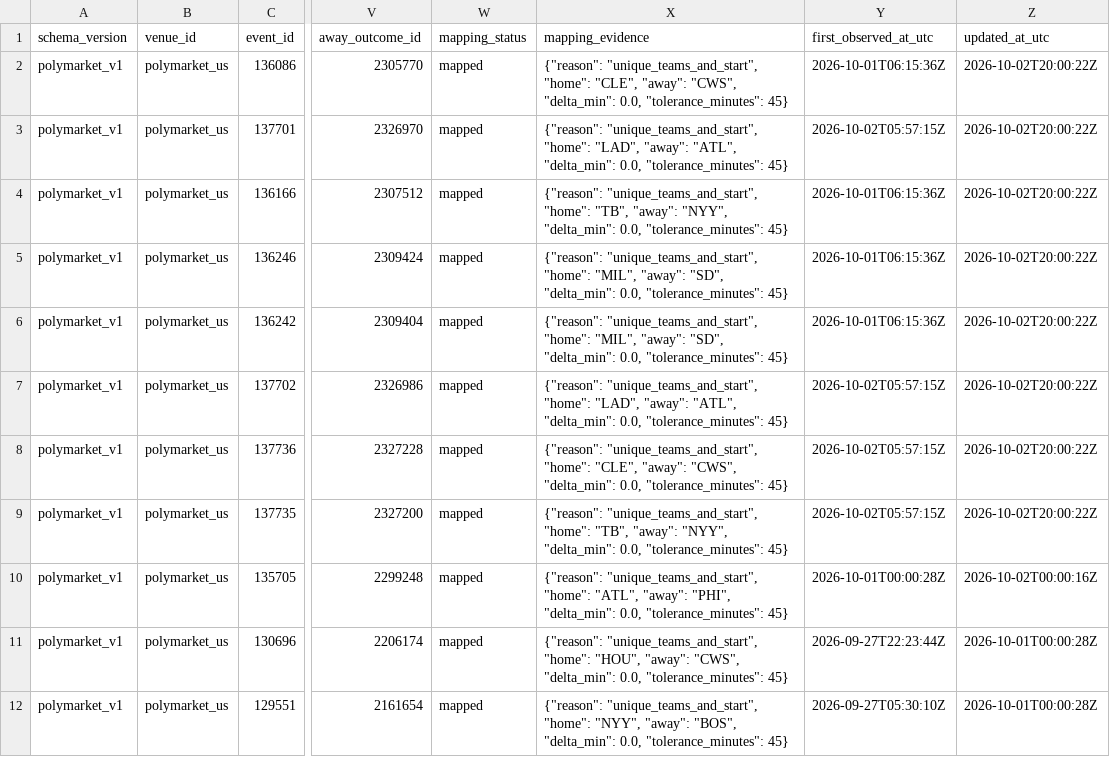
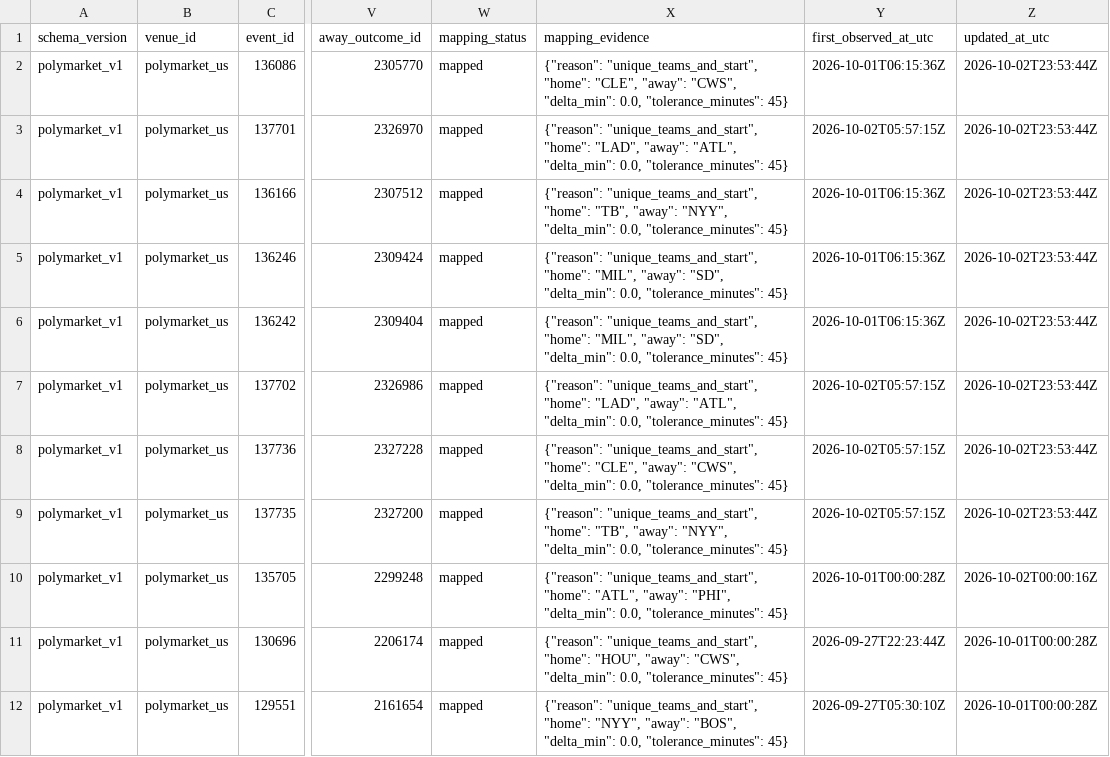
Before and after one commit to 0xyydeca/mlb_metrics, a CSV file: data/polymarket/registry/contracts.csv, drawn as a sheet; only a part is shown, gaps mark what is left out; the diff names each change by its address in the sheet, - before the commit and + after, or states it on an @@ line.

```diff
--- a/data/polymarket/registry/contracts.csv
+++ b/data/polymarket/registry/contracts.csv
-Z2:Z9 (updated_at_utc): 2026-10-02T20:00:22Z
+Z2:Z9 (updated_at_utc): 2026-10-02T23:53:44Z
```
Also changed, not shown: 10 other files.
